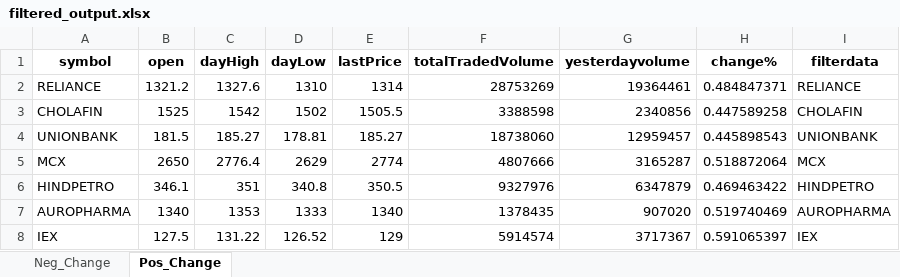
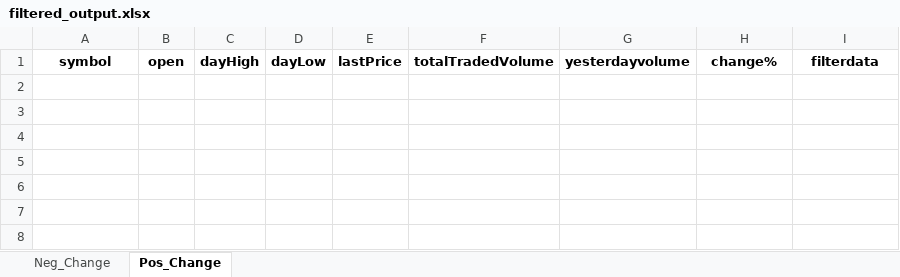
Before and after one commit to hitesh2511/Mypersonaldata, an Excel workbook: data/filtered_output.xlsx, sheet Pos_Change, drawn as a sheet; values as stored, in another font and other column widths than the file's, no borders; the diff names each change by its address in the sheet, - before the commit and + after, or states it on an @@ line.

```diff
--- a/data/filtered_output.xlsx (sheet Pos_Change)
+++ b/data/filtered_output.xlsx (sheet Pos_Change)
-row 2: RELIANCE | 1321.2 | 1327.6 | 1310 | 1314 | 28753269 | 19364461 | 0.484847371 | RELIANCE
-row 3: CHOLAFIN | 1525 | 1542 | 1502 | 1505.5 | 3388598 | 2340856 | 0.447589258 | CHOLAFIN
-row 4: UNIONBANK | 181.5 | 185.27 | 178.81 | 185.27 | 18738060 | 12959457 | 0.445898543 | UNIONBANK
-row 5: MCX | 2650 | 2776.4 | 2629 | 2774 | 4807666 | 3165287 | 0.518872064 | MCX
-row 6: HINDPETRO | 346.1 | 351 | 340.8 | 350.5 | 9327976 | 6347879 | 0.469463422 | HINDPETRO
-row 7: AUROPHARMA | 1340 | 1353 | 1333 | 1340 | 1378435 | 907020 | 0.519740469 | AUROPHARMA
-row 8: IEX | 127.5 | 131.22 | 126.52 | 129 | 5914574 | 3717367 | 0.591065397 | IEX
```
Also changed, not shown: sheet Neg_Change.
